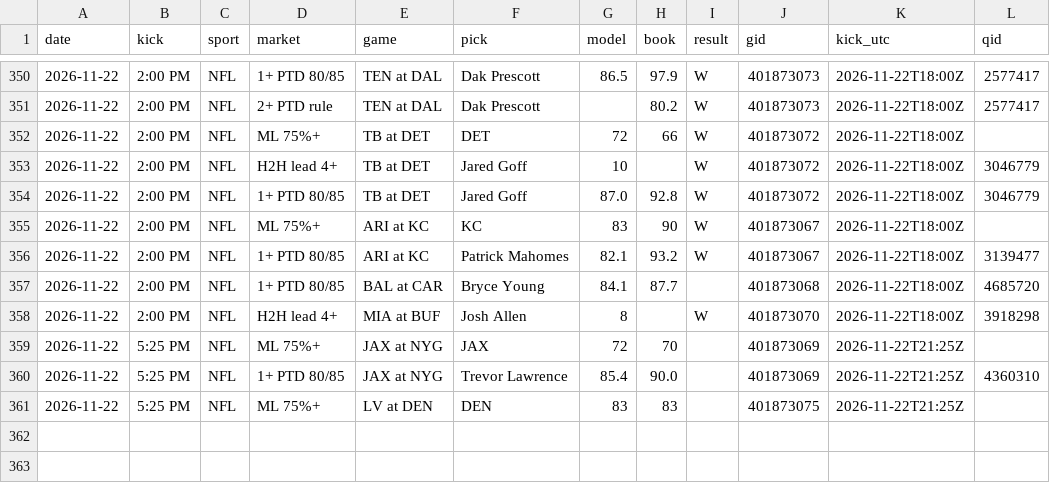
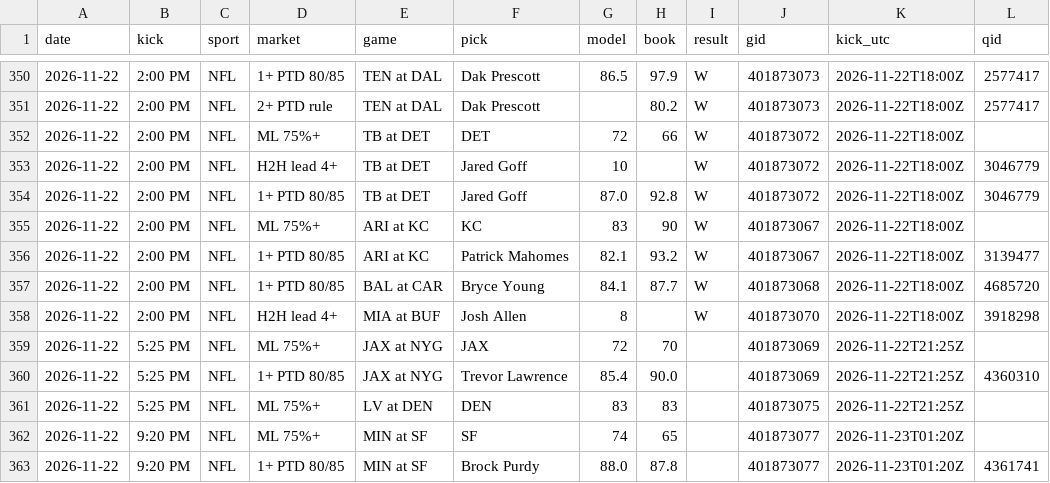
Before and after one commit to DPAD7/the-arena, a CSV file: data/reads_log.csv, drawn as a sheet; only a part is shown, gaps mark what is left out.

```diff
--- a/data/reads_log.csv
+++ b/data/reads_log.csv
@@ -356,3 +356,3 @@ date,kick,sport,market,game,pick,model,book,result,gid,kick_utc,qid
 2026-11-22,2:00 PM,NFL,1+ PTD 80/85,ARI at KC,Patrick Mahomes,82.1,93.2,W,401873067,2026-11-22T18:00Z,3139477
-2026-11-22,2:00 PM,NFL,1+ PTD 80/85,BAL at CAR,Bryce Young,84.1,87.7,,401873068,2026-11-22T18:00Z,4685720
+2026-11-22,2:00 PM,NFL,1+ PTD 80/85,BAL at CAR,Bryce Young,84.1,87.7,W,401873068,2026-11-22T18:00Z,4685720
 2026-11-22,2:00 PM,NFL,H2H lead 4+,MIA at BUF,Josh Allen,8,,W,401873070,2026-11-22T18:00Z,3918298
@@ -361 +361,3 @@ date,kick,sport,market,game,pick,model,book,result,gid,kick_utc,qid
 2026-11-22,5:25 PM,NFL,ML 75%+,LV at DEN,DEN,83,83,,401873075,2026-11-22T21:25Z,
+2026-11-22,9:20 PM,NFL,ML 75%+,MIN at SF,SF,74,65,,401873077,2026-11-23T01:20Z,
+2026-11-22,9:20 PM,NFL,1+ PTD 80/85,MIN at SF,Brock Purdy,88.0,87.8,,401873077,2026-11-23T01:20Z,4361741
```
Also changed, not shown: 19 other files.
